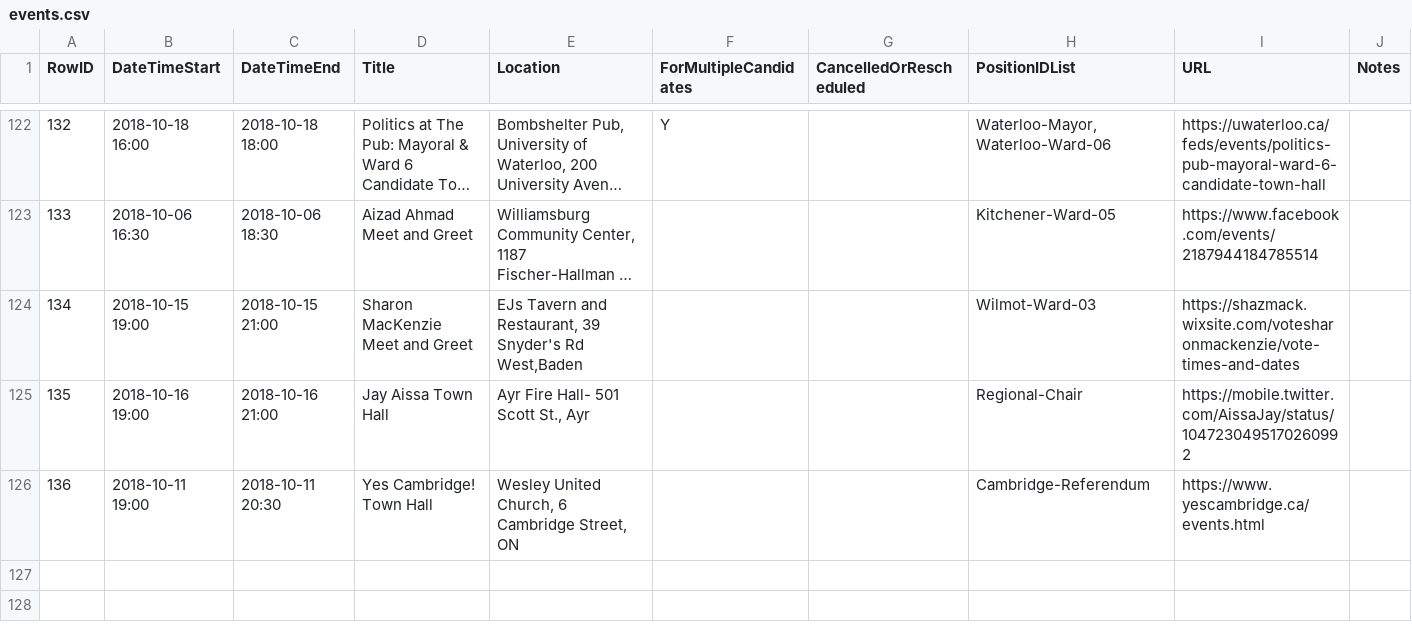
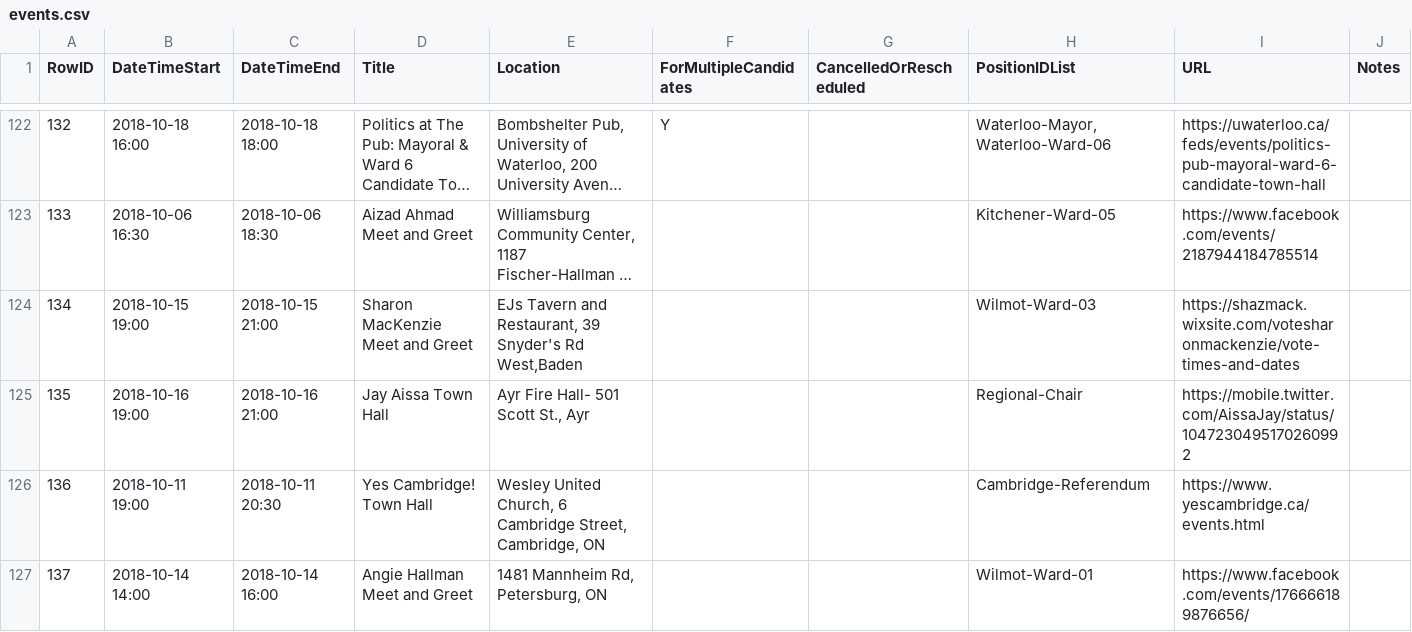
Before and after one commit to s-kennedy/wr-votes, a CSV file: _data/sync/events.csv, drawn as a sheet; only a part is shown, gaps mark what is left out; long unchanged cells end in ….

Commit message:
Added Angie Hallman Mannheim Meet & Greet

```diff
--- a/_data/sync/events.csv
+++ b/_data/sync/events.csv
@@ -125,2 +125,3 @@ RowID,DateTimeStart,DateTimeEnd,Title,Location,ForMultipleCandidates,CancelledOr
 135,2018-10-16 19:00,2018-10-16 21:00,Jay Aissa Town Hall,"Ayr Fire Hall- 501 Scott St., Ayr",,,Regional-Chair,https://mobile.twitter.com/AissaJay/status/1047230495170260992,
-136,2018-10-11 19:00,2018-10-11 20:30,Yes Cambridge! Town Hall,"Wesley United Church, 6 Cambridge Street, ON",,,Cambridge-Referendum,https://www.yescambridge.ca/events.html,
+136,2018-10-11 19:00,2018-10-11 20:30,Yes Cambridge! Town Hall,"Wesley United Church, 6 Cambridge Street, Cambridge, ON",,,Cambridge-Referendum,https://www.yescambridge.ca/events.html,
+137,2018-10-14 14:00,2018-10-14 16:00,Angie Hallman Meet and Greet,"1481 Mannheim Rd, Petersburg, ON",,,Wilmot-Ward-01,https://www.facebook.com/events/176666189876656/,
```
